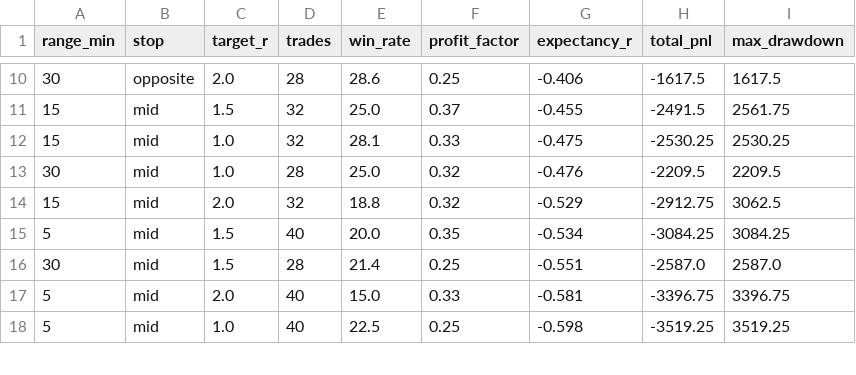
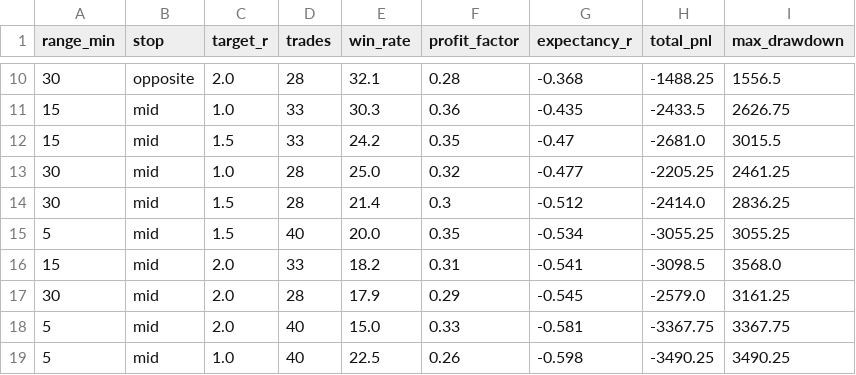
Before and after one commit to Jessim80/bot-trading-mes, a CSV file: results/variantes.csv, drawn as a sheet; only a part is shown, gaps mark what is left out; the diff covers the shown part only.

```diff
--- a/results/variantes.csv
+++ b/results/variantes.csv
@@ -10,9 +10,10 @@ range_min,stop,target_r,trades,win_rate,profit_factor,expectancy_r,total_pnl,max
-30,opposite,2.0,28,28.6,0.25,-0.406,-1617.5,1617.5
-15,mid,1.5,32,25.0,0.37,-0.455,-2491.5,2561.75
-15,mid,1.0,32,28.1,0.33,-0.475,-2530.25,2530.25
-30,mid,1.0,28,25.0,0.32,-0.476,-2209.5,2209.5
-15,mid,2.0,32,18.8,0.32,-0.529,-2912.75,3062.5
-5,mid,1.5,40,20.0,0.35,-0.534,-3084.25,3084.25
-30,mid,1.5,28,21.4,0.25,-0.551,-2587.0,2587.0
-5,mid,2.0,40,15.0,0.33,-0.581,-3396.75,3396.75
-5,mid,1.0,40,22.5,0.25,-0.598,-3519.25,3519.25
+30,opposite,2.0,28,32.1,0.28,-0.368,-1488.25,1556.5
+15,mid,1.0,33,30.3,0.36,-0.435,-2433.5,2626.75
+15,mid,1.5,33,24.2,0.35,-0.47,-2681.0,3015.5
+30,mid,1.0,28,25.0,0.32,-0.477,-2205.25,2461.25
+30,mid,1.5,28,21.4,0.3,-0.512,-2414.0,2836.25
+5,mid,1.5,40,20.0,0.35,-0.534,-3055.25,3055.25
+15,mid,2.0,33,18.2,0.31,-0.541,-3098.5,3568.0
+30,mid,2.0,28,17.9,0.29,-0.545,-2579.0,3161.25
+5,mid,2.0,40,15.0,0.33,-0.581,-3367.75,3367.75
+5,mid,1.0,40,22.5,0.26,-0.598,-3490.25,3490.25
```
Also changed, not shown: 3 added rows, 4 removed rows and 25 edited cells elsewhere in this file, results/trades.csv, 2 other files.
